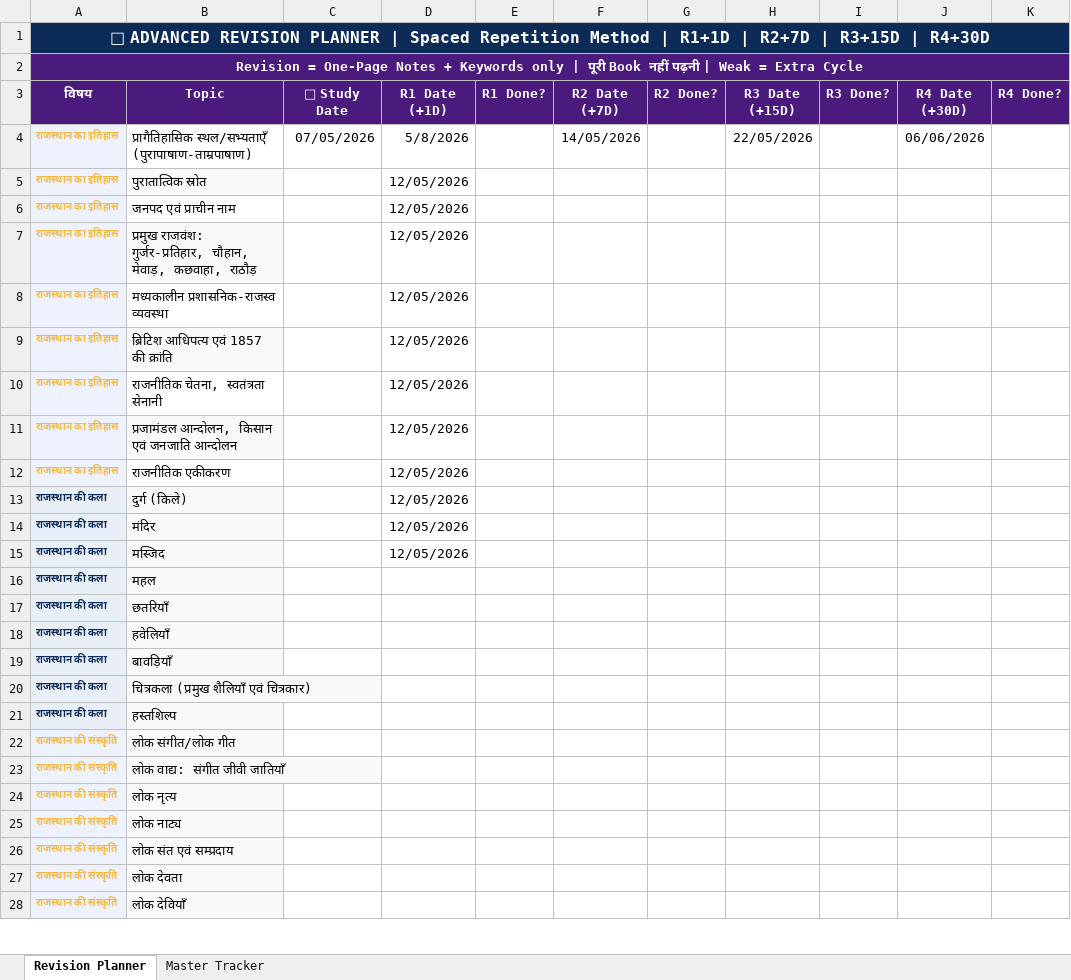
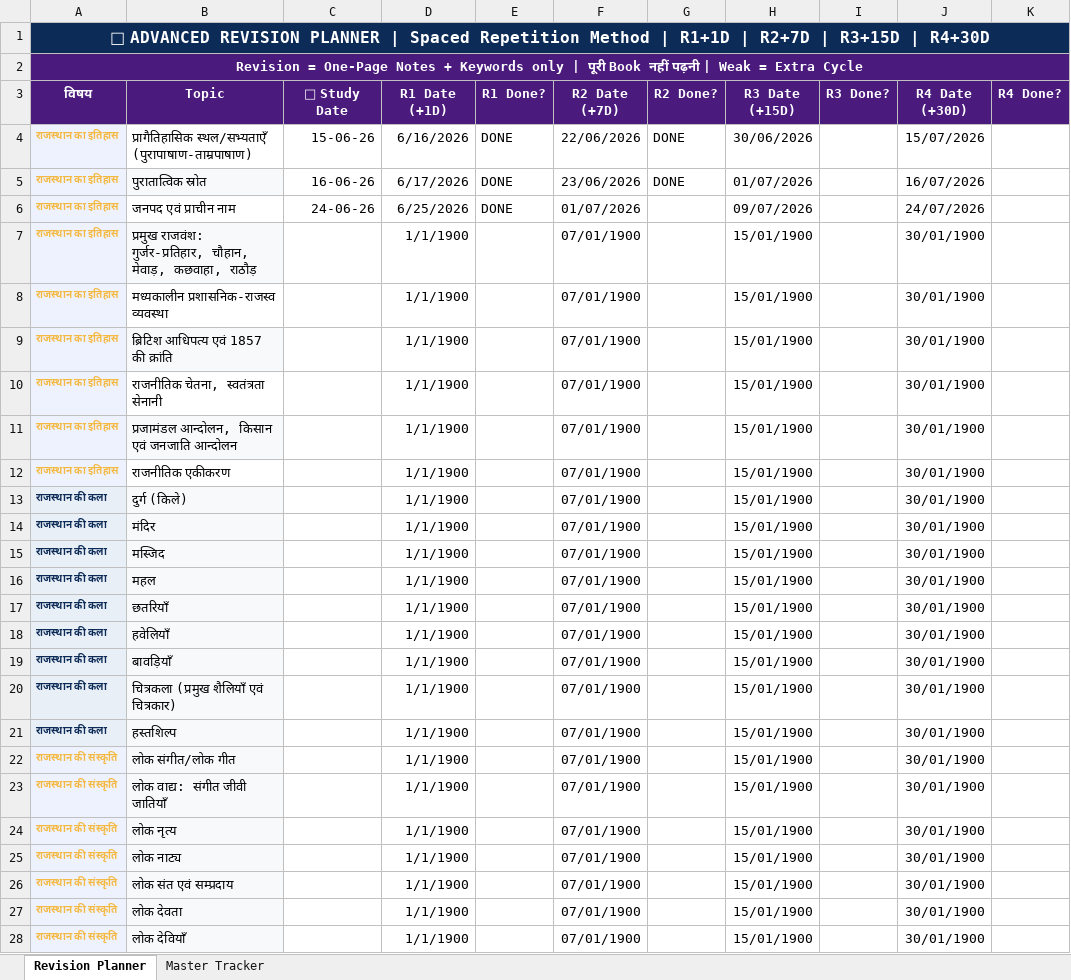
Before and after one commit to RONESIRVI/RAS-Study-Planner, an Excel workbook: data/Master_Tracker_Live.xlsx, sheet Revision Planner, drawn as a sheet; only a part is shown; values as stored, in another font and other column widths than the file's, no borders; charts and pictures not drawn; the diff covers the shown part only; the diff names each change by its address in the sheet, - before the commit and + after, or states it on an @@ line.

```diff
--- a/data/Master_Tracker_Live.xlsx (sheet Revision Planner)
+++ b/data/Master_Tracker_Live.xlsx (sheet Revision Planner)
-C4 (📅 Study Date): 07/05/2026
+C4 (📅 Study Date): 15-06-26
-D4 (R1 Date (+1D)): 5/8/2026
+D4 (R1 Date (+1D)): 6/16/2026
-E4:E6 (R1 Done?): (empty)
+E4:E6 (R1 Done?): DONE
-F4 (R2 Date (+7D)): 14/05/2026
+F4 (R2 Date (+7D)): 22/06/2026
-G4:G5 (R2 Done?): (empty)
+G4:G5 (R2 Done?): DONE
-H4 (R3 Date (+15D)): 22/05/2026
+H4 (R3 Date (+15D)): 30/06/2026
-J4 (R4 Date (+30D)): 06/06/2026
+J4 (R4 Date (+30D)): 15/07/2026
-C5 (📅 Study Date): (empty)
+C5 (📅 Study Date): 16-06-26
-D5 (R1 Date (+1D)): 12/05/2026
+D5 (R1 Date (+1D)): 6/17/2026
-F5 (R2 Date (+7D)): (empty)
+F5 (R2 Date (+7D)): 23/06/2026
-H5 (R3 Date (+15D)): (empty)
+H5 (R3 Date (+15D)): 01/07/2026
-J5 (R4 Date (+30D)): (empty)
+J5 (R4 Date (+30D)): 16/07/2026
-C6 (📅 Study Date): (empty)
+C6 (📅 Study Date): 24-06-26
-D6 (R1 Date (+1D)): 12/05/2026
+D6 (R1 Date (+1D)): 6/25/2026
-F6 (R2 Date (+7D)): (empty)
+F6 (R2 Date (+7D)): 01/07/2026
-H6 (R3 Date (+15D)): (empty)
+H6 (R3 Date (+15D)): 09/07/2026
-J6 (R4 Date (+30D)): (empty)
+J6 (R4 Date (+30D)): 24/07/2026
-D7:D15 (R1 Date (+1D)): 12/05/2026
+D7:D15 (R1 Date (+1D)): 1/1/1900
-F7:F28 (R2 Date (+7D)): (empty)
+F7:F28 (R2 Date (+7D)): 07/01/1900
-H7:H28 (R3 Date (+15D)): (empty)
+H7:H28 (R3 Date (+15D)): 15/01/1900
-J7:J28 (R4 Date (+30D)): (empty)
+J7:J28 (R4 Date (+30D)): 30/01/1900
-D16:D28 (R1 Date (+1D)): (empty)
+D16:D28 (R1 Date (+1D)): 1/1/1900
```
Also changed, not shown: 1 added row, 1 removed row and 740 edited cells elsewhere in this sheet, sheet Master Tracker, formulas that keep their value, 1 other file.
